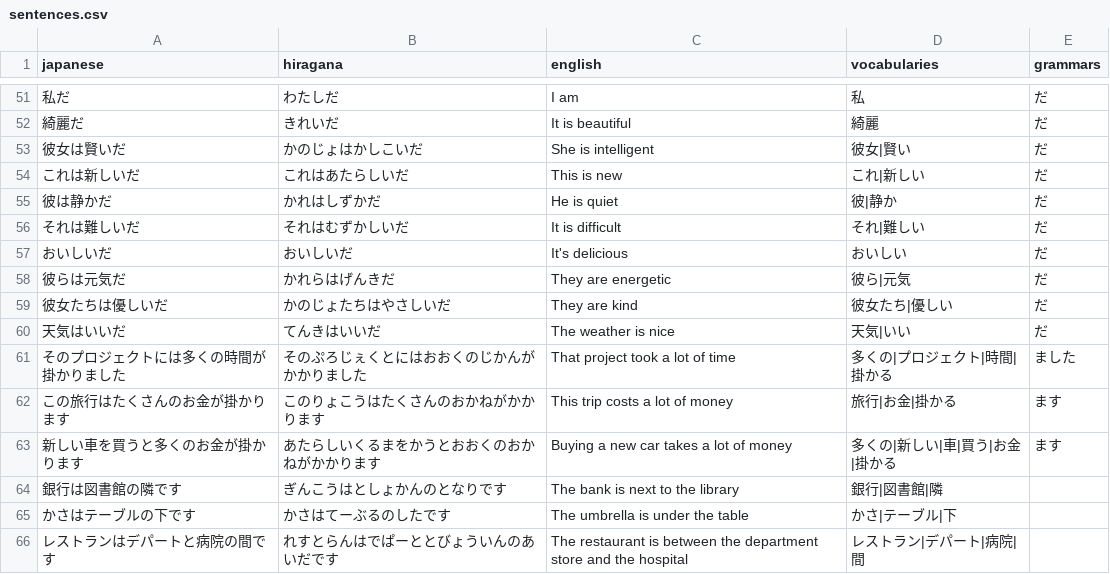
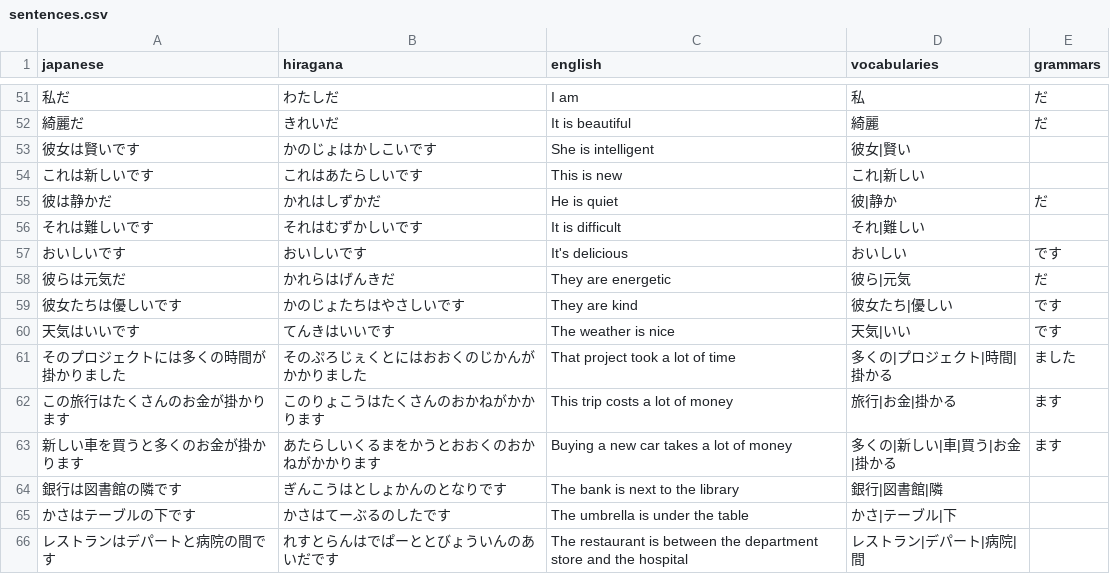
Before and after one commit to DaylonSrinivasan/Japanese, a CSV file: data/sentences.csv, drawn as a sheet; only a part is shown, gaps mark what is left out.

Commit message:
Update sentences.csv

```diff
--- a/data/sentences.csv
+++ b/data/sentences.csv
@@ -52,10 +52,10 @@ japanese,hiragana,english,vocabularies,grammars
 綺麗だ,きれいだ,It is beautiful,綺麗,だ
-彼女は賢いだ,かのじょはかしこいだ,She is intelligent,彼女|賢い,だ
-これは新しいだ,これはあたらしいだ,This is new,これ|新しい,だ
+彼女は賢いです,かのじょはかしこいです,She is intelligent,彼女|賢い,
+これは新しいです,これはあたらしいです,This is new,これ|新しい,
 彼は静かだ,かれはしずかだ,He is quiet,彼|静か,だ
-それは難しいだ,それはむずかしいだ,It is difficult,それ|難しい,だ
-おいしいだ,おいしいだ,It's delicious,おいしい,だ
+それは難しいです,それはむずかしいです,It is difficult,それ|難しい,
+おいしいです,おいしいです,It's delicious,おいしい,です
 彼らは元気だ,かれらはげんきだ,They are energetic,彼ら|元気,だ
-彼女たちは優しいだ,かのじょたちはやさしいだ,They are kind,彼女たち|優しい,だ
-天気はいいだ,てんきはいいだ,The weather is nice,天気|いい,だ
+彼女たちは優しいです,かのじょたちはやさしいです,They are kind,彼女たち|優しい,です
+天気はいいです,てんきはいいです,The weather is nice,天気|いい,です
 そのプロジェクトには多くの時間が掛かりました,そのぷろじぇくとにはおおくのじかんがかかりました,That project took a lot of time,多くの|プロジェクト|時間|掛かる,ました
```
